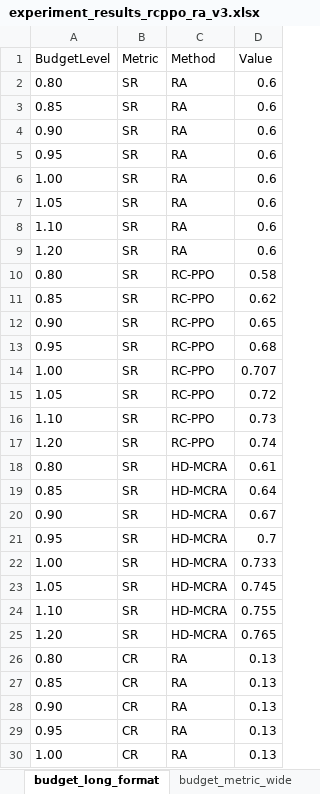
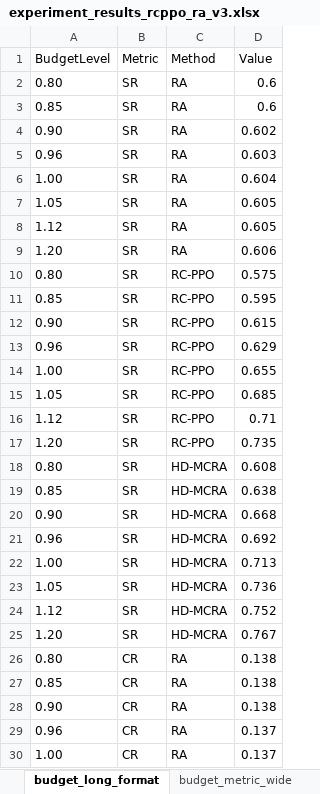
Before and after one commit to haoyangc2001/Paper, an Excel workbook: experiment_results_rcppo_ra_v3.xlsx, sheet budget_long_format, drawn as a sheet; only a part is shown; values as stored, in another font and other column widths than the file's, no borders; the diff covers the shown part only; the diff names each change by its address in the sheet, - before the commit and + after, or states it on an @@ line.

```diff
--- a/experiment_results_rcppo_ra_v3.xlsx (sheet budget_long_format)
+++ b/experiment_results_rcppo_ra_v3.xlsx (sheet budget_long_format)
-D4 (Value): 0.6
+D4 (Value): 0.602
-A5 (BudgetLevel): 0.95
+A5 (BudgetLevel): 0.96
-D5 (Value): 0.6
+D5 (Value): 0.603
-D6 (Value): 0.6
+D6 (Value): 0.604
-D7:D8 (Value): 0.6
+D7:D8 (Value): 0.605
-A8 (BudgetLevel): 1.10
+A8 (BudgetLevel): 1.12
-D9 (Value): 0.6
+D9 (Value): 0.606
-D10 (Value): 0.58
+D10 (Value): 0.575
-D11 (Value): 0.62
+D11 (Value): 0.595
-D12 (Value): 0.65
+D12 (Value): 0.615
-A13 (BudgetLevel): 0.95
+A13 (BudgetLevel): 0.96
-D13 (Value): 0.68
+D13 (Value): 0.629
-D14 (Value): 0.707
+D14 (Value): 0.655
-D15 (Value): 0.72
+D15 (Value): 0.685
-A16 (BudgetLevel): 1.10
+A16 (BudgetLevel): 1.12
-D16 (Value): 0.73
+D16 (Value): 0.71
-D17 (Value): 0.74
+D17 (Value): 0.735
-D18 (Value): 0.61
+D18 (Value): 0.608
-D19 (Value): 0.64
+D19 (Value): 0.638
-D20 (Value): 0.67
+D20 (Value): 0.668
-A21 (BudgetLevel): 0.95
+A21 (BudgetLevel): 0.96
-D21 (Value): 0.7
+D21 (Value): 0.692
-D22 (Value): 0.733
+D22 (Value): 0.713
-D23 (Value): 0.745
+D23 (Value): 0.736
-A24 (BudgetLevel): 1.10
+A24 (BudgetLevel): 1.12
-D24 (Value): 0.755
+D24 (Value): 0.752
-D25 (Value): 0.765
+D25 (Value): 0.767
-D26:D28 (Value): 0.13
+D26:D28 (Value): 0.138
-A29 (BudgetLevel): 0.95
+A29 (BudgetLevel): 0.96
-D29:D30 (Value): 0.13
+D29:D30 (Value): 0.137
```
Also changed, not shown: 65 edited cells elsewhere in this sheet, sheet budget_metric_wide, sheet metadata, sheet minimum_feasible_budget, 5 other files.
